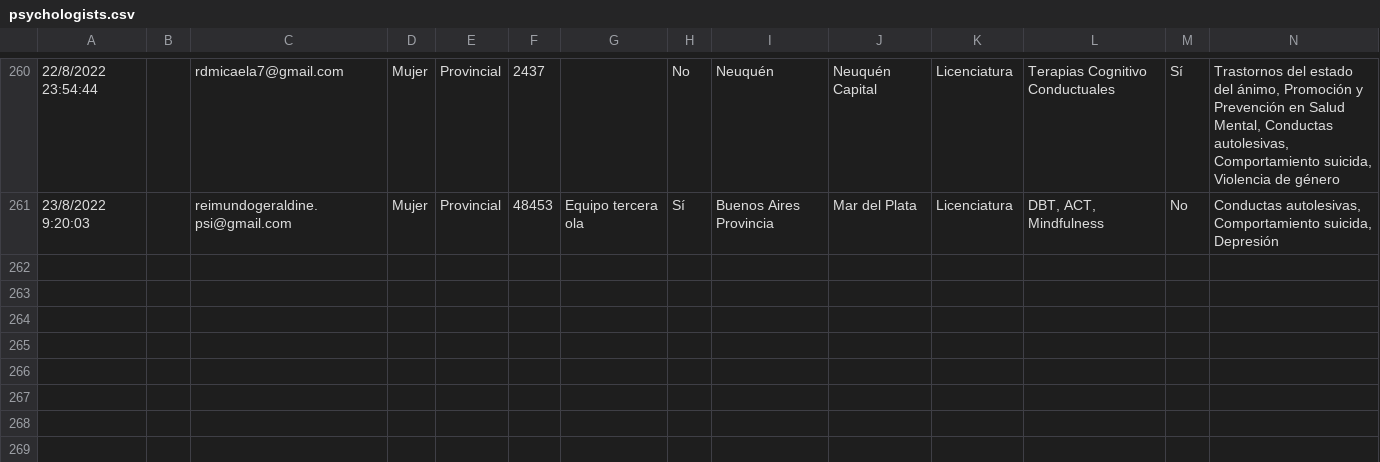
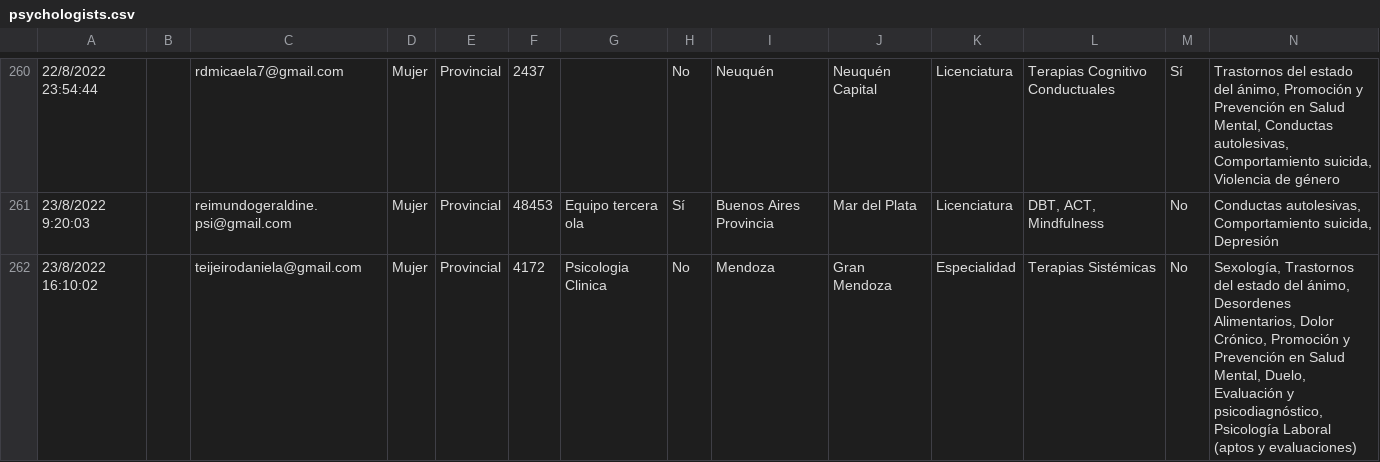
Before and after one commit to francosbenitez/psievidencia-backend, a CSV file: psychologists.csv, drawn as a sheet; only a part is shown, gaps mark what is left out; rows hold the shown columns only; the diff names each change by its address in the sheet, - before the commit and + after, or states it on an @@ line.

```diff
--- a/psychologists.csv
+++ b/psychologists.csv
+row 262: 23/8/2022 16:10:02 |  | teijeirodaniela@gmail.com | Mujer | Provincial | 4172 | Psicologia Clinica | No | Mendoza | Gran Mendoza | Especialidad | Terapias Sistémicas | No | Sexología, Trastornos del estado del ánimo, Desordenes Alimentarios, Dolor Crónico, Promoción y Prevención en Salud Mental, Duelo, Evaluación y psicodiagnóstico, Psicología Laboral (aptos y evaluaciones)
```
